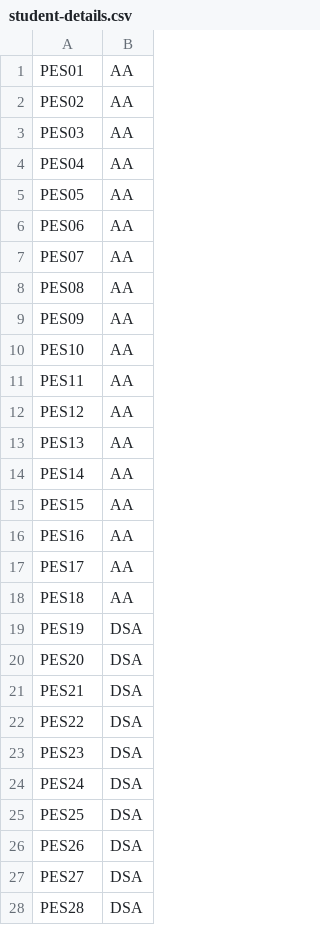
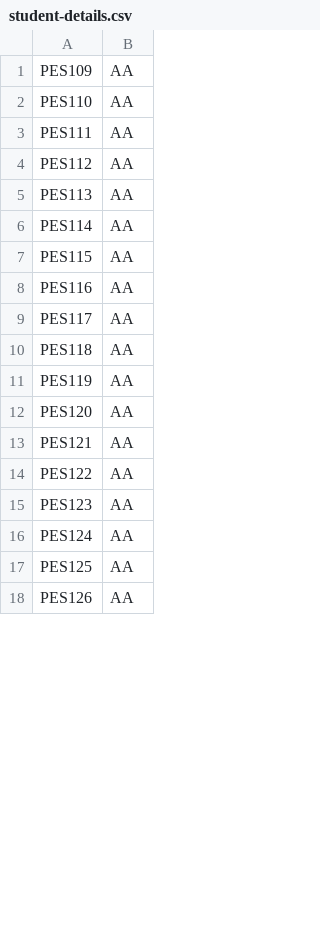
Before and after one commit to madhavmk/Exam-Seating-Allocation, a CSV file: Group_3/student-details.csv, drawn as a sheet; only a part is shown; the diff covers the shown part only.

```diff
--- a/Group_3/student-details.csv
+++ b/Group_3/student-details.csv
@@ -1,28 +1,18 @@
-PES01,AA
-PES02,AA
-PES03,AA
-PES04,AA
-PES05,AA
-PES06,AA
-PES07,AA
-PES08,AA
-PES09,AA
-PES10,AA
-PES11,AA
-PES12,AA
-PES13,AA
-PES14,AA
-PES15,AA
-PES16,AA
-PES17,AA
-PES18,AA
-PES19,DSA
-PES20,DSA
-PES21,DSA
-PES22,DSA
-PES23,DSA
-PES24,DSA
-PES25,DSA
-PES26,DSA
-PES27,DSA
-PES28,DSA
+PES109,AA
+PES110,AA
+PES111,AA
+PES112,AA
+PES113,AA
+PES114,AA
+PES115,AA
+PES116,AA
+PES117,AA
+PES118,AA
+PES119,AA
+PES120,AA
+PES121,AA
+PES122,AA
+PES123,AA
+PES124,AA
+PES125,AA
+PES126,AA
```
Also changed, not shown: 36 added rows, 26 removed rows and 18 edited cells elsewhere in this file, Group_1/student-details.csv, Group_2/student-details.csv, 26 other files.
